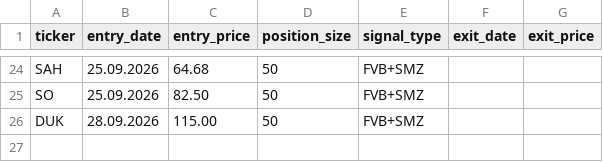
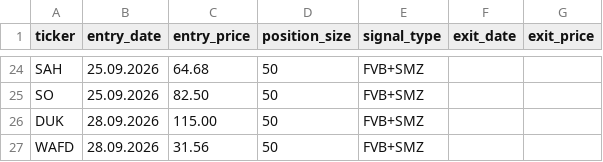
Before and after one commit to Fortjo/fvb-scanner, a CSV file: my_positions.csv, drawn as a sheet; only a part is shown, gaps mark what is left out; the diff names each change by its address in the sheet, - before the commit and + after, or states it on an @@ line.

Commit message:
Update my_positions.csv

```diff
--- a/my_positions.csv
+++ b/my_positions.csv
+row 27: WAFD | 28.09.2026 | 31.56 | 50 | FVB+SMZ
```
